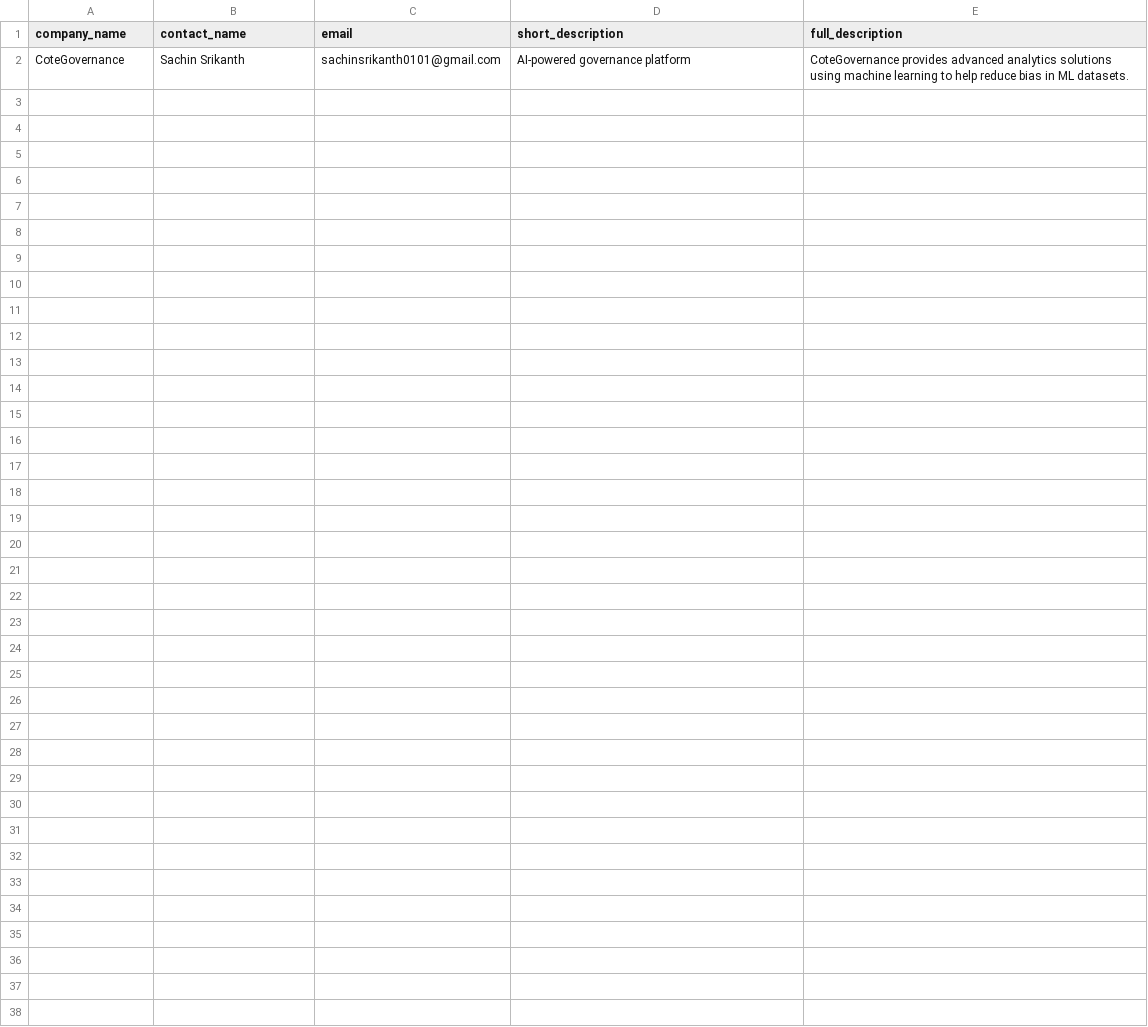
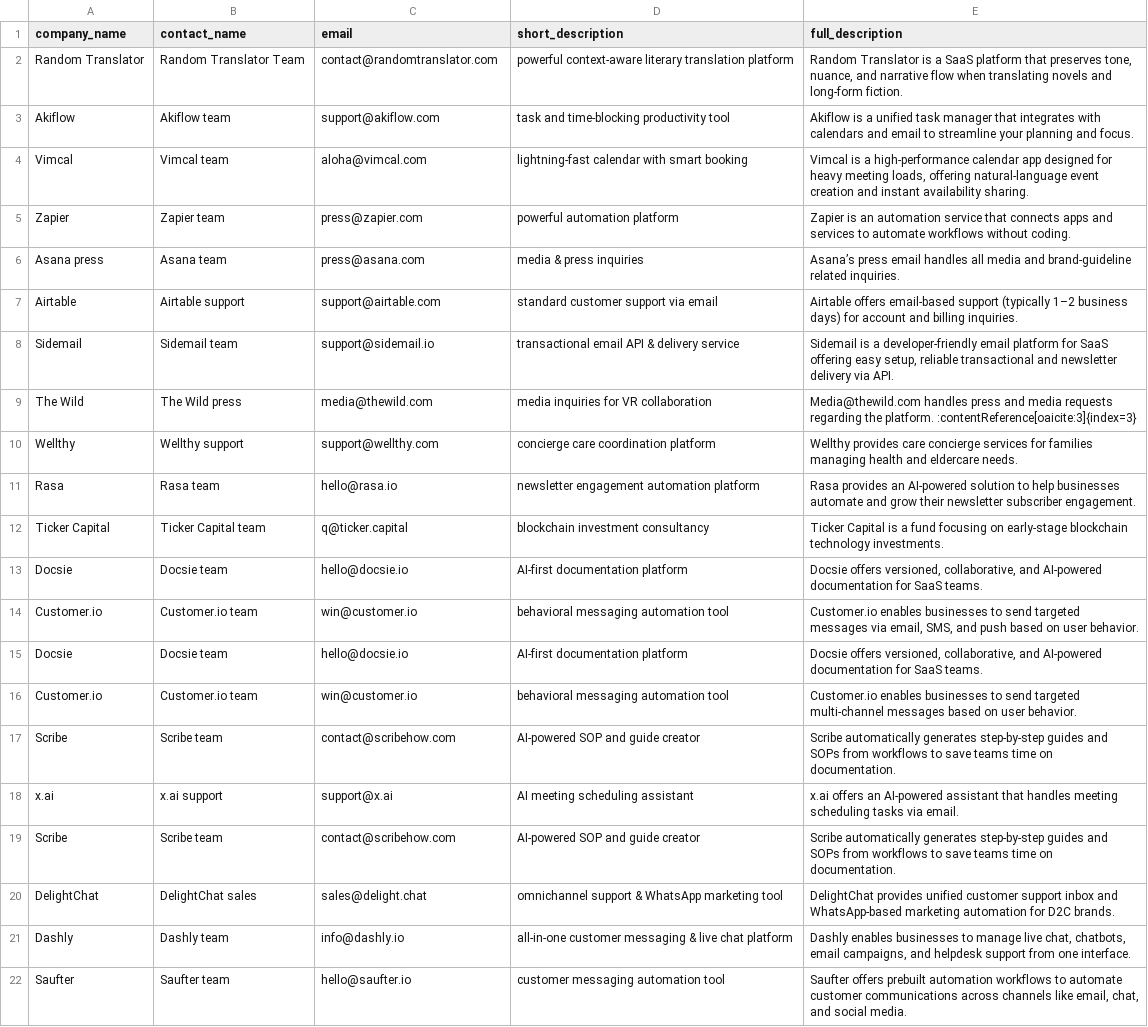
Before and after one commit to GurshaanS05/PaoAgent, a CSV file: ai_companies.csv, drawn as a sheet.

Commit message:
more emails

```diff
--- a/ai_companies.csv
+++ b/ai_companies.csv
@@ -1,2 +1,22 @@
 company_name,contact_name,email,short_description,full_description
-CoteGovernance,Sachin Srikanth,sachinsrikanth0101@gmail.com,AI-powered governance platform,"CoteGovernance provides advanced analytics solutions using machine learning to help reduce bias in ML datasets."
+Random Translator,Random Translator Team,contact@randomtranslator.com,powerful context-aware literary translation platform,"Random Translator is a SaaS platform that preserves tone, nuance, and narrative flow when translating novels and long‑form fiction."
+Akiflow,Akiflow team,support@akiflow.com,task and time‑blocking productivity tool,"Akiflow is a unified task manager that integrates with calendars and email to streamline your planning and focus."
+Vimcal,Vimcal team,aloha@vimcal.com,lightning‑fast calendar with smart booking,"Vimcal is a high‑performance calendar app designed for heavy meeting loads, offering natural‑language event creation and instant availability sharing."
+Zapier,Zapier team,press@zapier.com,powerful automation platform,"Zapier is an automation service that connects apps and services to automate workflows without coding."
+Asana press,Asana team,press@asana.com,media & press inquiries,"Asana’s press email handles all media and brand‑guideline related inquiries."
+Airtable,Airtable support,support@airtable.com,standard customer support via email,"Airtable offers email-based support (typically 1–2 business days) for account and billing inquiries."
+Sidemail,Sidemail team,support@sidemail.io,transactional email API & delivery service,"Sidemail is a developer-friendly email platform for SaaS offering easy setup, reliable transactional and newsletter delivery via API."
+The Wild,The Wild press,media@thewild.com,media inquiries for VR collaboration,"Media@thewild.com handles press and media requests regarding the platform." :contentReference[oaicite:3]{index=3}
+Wellthy,Wellthy support,support@wellthy.com,concierge care coordination platform,"Wellthy provides care concierge services for families managing health and eldercare needs."
+Rasa,Rasa team,hello@rasa.io,newsletter engagement automation platform,"Rasa provides an AI-powered solution to help businesses automate and grow their newsletter subscriber engagement."
+Ticker Capital,Ticker Capital team,q@ticker.capital,blockchain investment consultancy,"Ticker Capital is a fund focusing on early-stage blockchain technology investments."
+Docsie,Docsie team,hello@docsie.io,AI-first documentation platform,"Docsie offers versioned, collaborative, and AI-powered documentation for SaaS teams."
+Customer.io,Customer.io team,win@customer.io,behavioral messaging automation tool,"Customer.io enables businesses to send targeted messages via email, SMS, and push based on user behavior."
+Docsie,Docsie team,hello@docsie.io,AI-first documentation platform,"Docsie offers versioned, collaborative, and AI-powered documentation for SaaS teams."
+Customer.io,Customer.io team,win@customer.io,behavioral messaging automation tool,"Customer.io enables businesses to send targeted multi-channel messages based on user behavior."
+Scribe,Scribe team,contact@scribehow.com,AI-powered SOP and guide creator,"Scribe automatically generates step-by-step guides and SOPs from workflows to save teams time on documentation."
+x.ai,x.ai support,support@x.ai,AI meeting scheduling assistant,"x.ai offers an AI-powered assistant that handles meeting scheduling tasks via email."
+Scribe,Scribe team,contact@scribehow.com,AI-powered SOP and guide creator,"Scribe automatically generates step-by-step guides and SOPs from workflows to save teams time on documentation."
+DelightChat,DelightChat sales,sales@delight.chat,omnichannel support & WhatsApp marketing tool,"DelightChat provides unified customer support inbox and WhatsApp-based marketing automation for D2C brands."
+Dashly,Dashly team,info@dashly.io,all‑in‑one customer messaging & live chat platform,"Dashly enables businesses to manage live chat, chatbots, email campaigns, and helpdesk support from one interface."
+Saufter,Saufter team,hello@saufter.io,customer messaging automation tool,"Saufter offers prebuilt automation workflows to automate customer communications across channels like email, chat, and social media."
```
Also changed, not shown: 1 other file.
